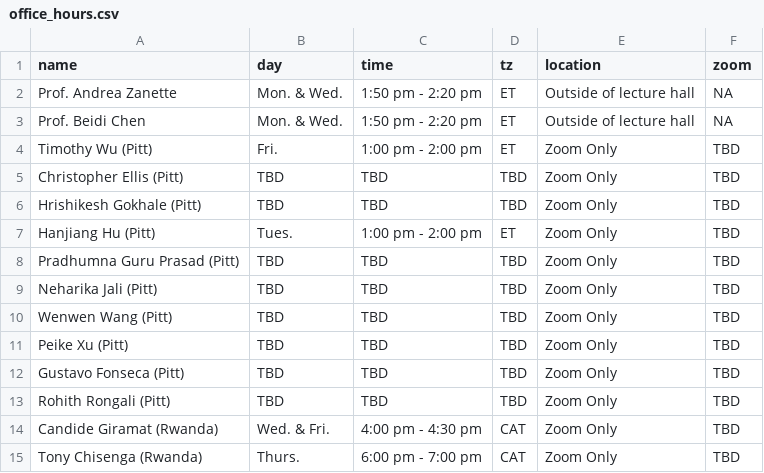
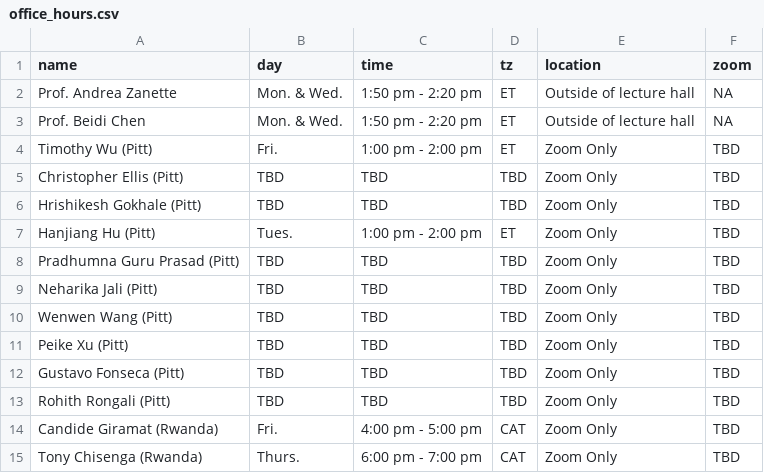
Before and after one commit to 18661/18661.github.io, a CSV file: data/office_hours.csv, drawn as a sheet.

```diff
--- a/data/office_hours.csv
+++ b/data/office_hours.csv
@@ -13,3 +13,3 @@ Gustavo Fonseca (Pitt),TBD,TBD,TBD,Zoom Only,TBD
 Rohith Rongali (Pitt),TBD,TBD,TBD,Zoom Only,TBD
-Candide Giramat (Rwanda),Wed. & Fri.,4:00 pm - 4:30 pm,CAT,Zoom Only,TBD
+Candide Giramat (Rwanda),Fri.,4:00 pm - 5:00 pm,CAT,Zoom Only,TBD
 Tony Chisenga (Rwanda),Thurs.,6:00 pm - 7:00 pm,CAT,Zoom Only,TBD
```
Also changed, not shown: 2 other files.
